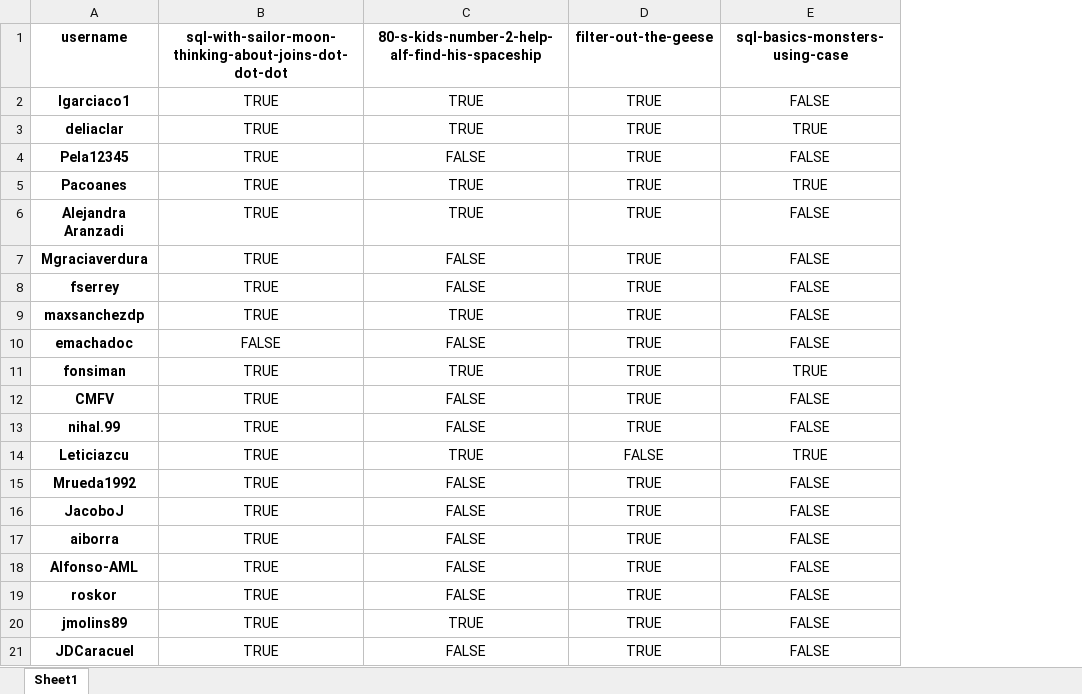
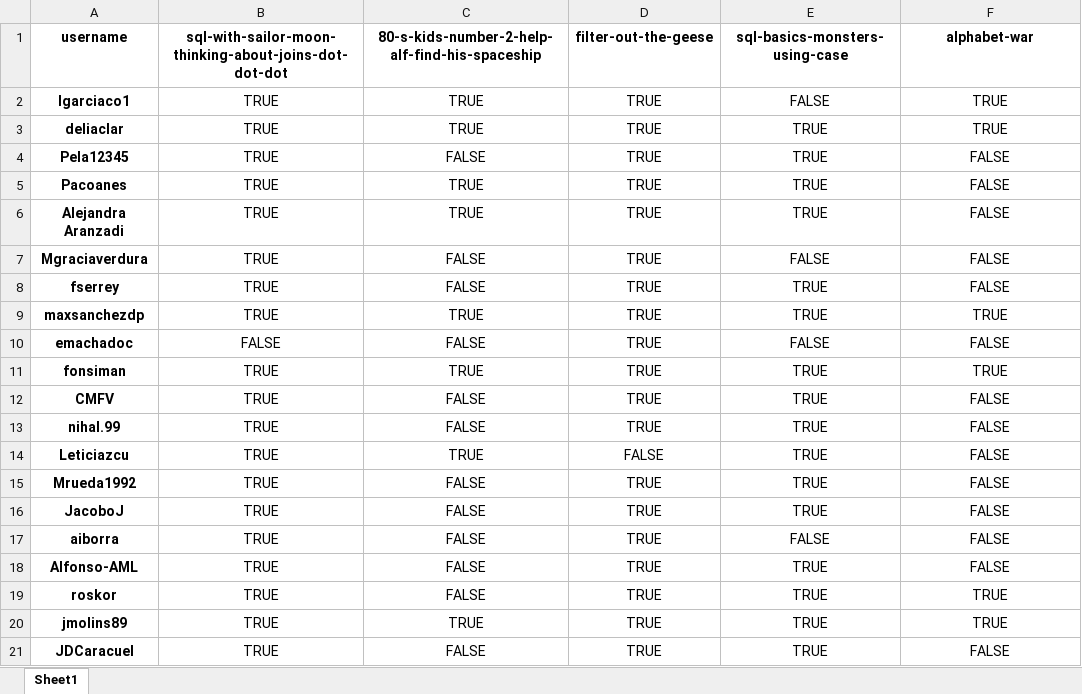
Before and after one commit to agalvezcorell/codewars-kata-student-correction-ih, an Excel workbook: output/output.xlsx, sheet Sheet1, drawn as a sheet; values as stored, in another font and other column widths than the file's, no borders; addresses are those after the commit; the diff names each change by its address in the sheet, - before the commit and + after, or states it on an @@ line.

```diff
--- a/output/output.xlsx (sheet Sheet1)
+++ b/output/output.xlsx (sheet Sheet1)
+column E, rows 1-21: sql-basics-monsters-using-case | FALSE | TRUE | TRUE | TRUE | TRUE | FALSE | TRUE | TRUE | FALSE | TRUE | TRUE | TRUE | TRUE | TRUE | TRUE | FALSE | TRUE | TRUE | TRUE | TRUE
-F1: sql-basics-monsters-using-case
+F1: alphabet-war
-F2: FALSE
+F2: TRUE
-F5: TRUE
+F5: FALSE
-F9: FALSE
+F9: TRUE
-F14: TRUE
+F14: FALSE
-F19:F20: FALSE
+F19:F20: TRUE
```
Also changed, not shown: 7 other files.
